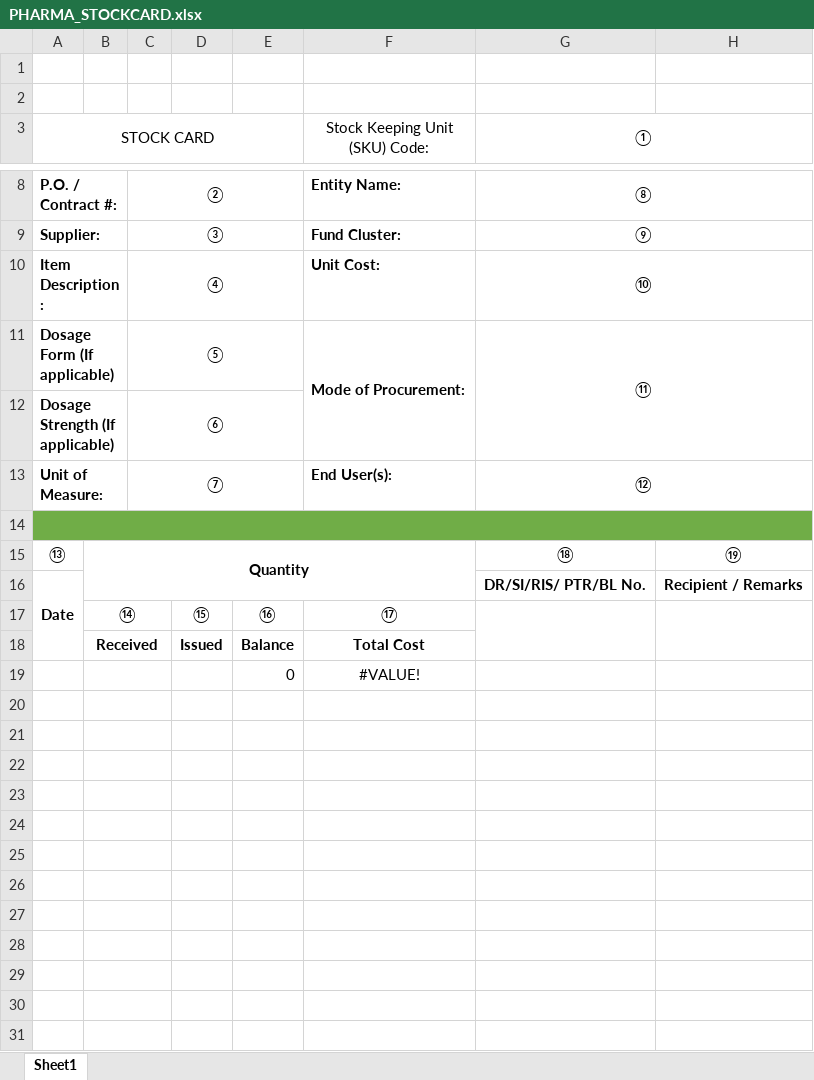
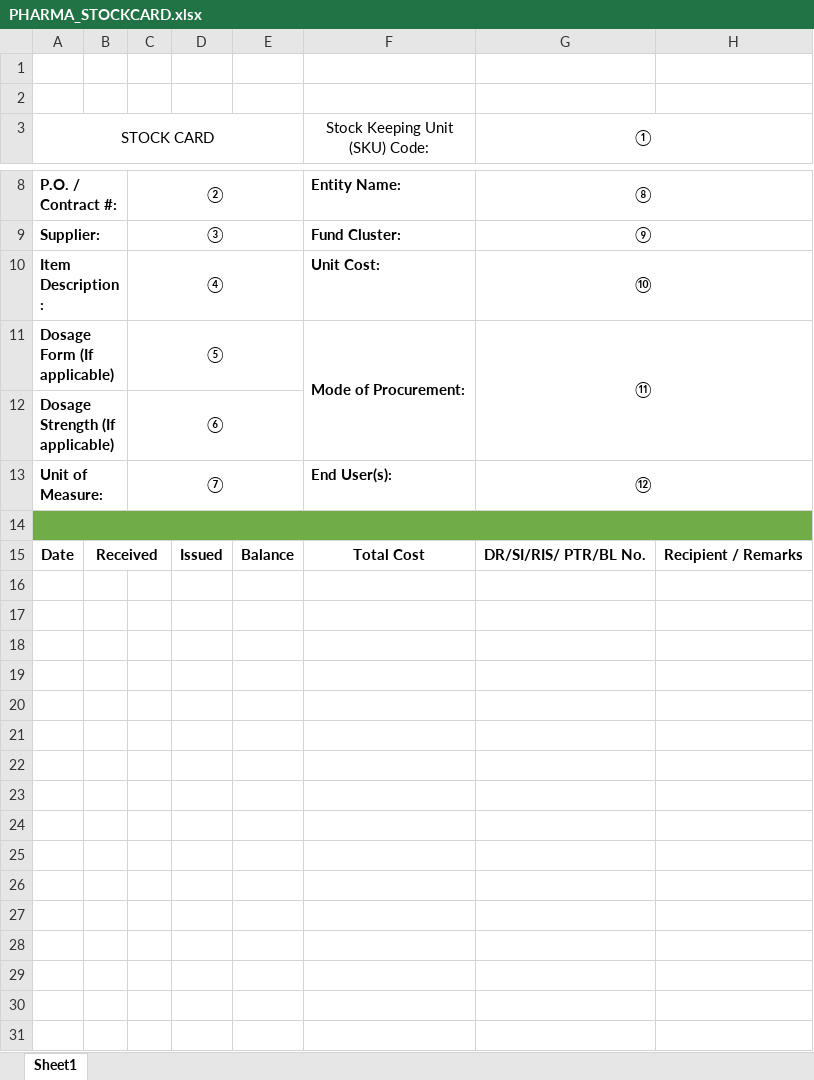
Before and after one commit to 686973746f/cesu, an Excel workbook: storage/PHARMA_STOCKCARD.xlsx, sheet Sheet1, drawn as a sheet; only a part is shown, gaps mark what is left out; values as stored, in another font and other column widths than the file's, no borders; charts and pictures not drawn; removed rows and columns are numbered as before the commit, all else as after; the diff covers the shown part only; the diff names each change by its address in the sheet, - before the commit and + after, or states it on an @@ line.

Commit message:
stock card update

```diff
--- a/storage/PHARMA_STOCKCARD.xlsx (sheet Sheet1)
+++ b/storage/PHARMA_STOCKCARD.xlsx (sheet Sheet1)
-row 15: ⑬ | Quantity |  |  |  |  | ⑱ | ⑲
-A16:A18 merged
-B15: (empty)
+B15: Received
+B15:C15 merged
-D15: (empty)
+D15: Issued
-E15: (empty)
+E15: Balance
-F15 (Stock Keeping Unit (SKU) Code:): (empty)
+F15 (Stock Keeping Unit (SKU) Code:): Total Cost
-row 17:  | ⑭ |  | ⑮ | ⑯ | ⑰
-row 18:  | Received |  | Issued | Balance | Total Cost
-row 19:  |  |  |  | 0 | #VALUE!
-row 20: (empty)
-row 21: (empty)
-row 22: (empty)
-row 23: (empty)
-row 24: (empty)
-row 25: (empty)
-row 26: (empty)
-row 27: (empty)
-row 28: (empty)
-row 29: (empty)
-row 30: (empty)
-row 31: (empty)
```
Also changed, not shown: 28 removed rows elsewhere in this sheet, charts or pictures, 3 other files.
